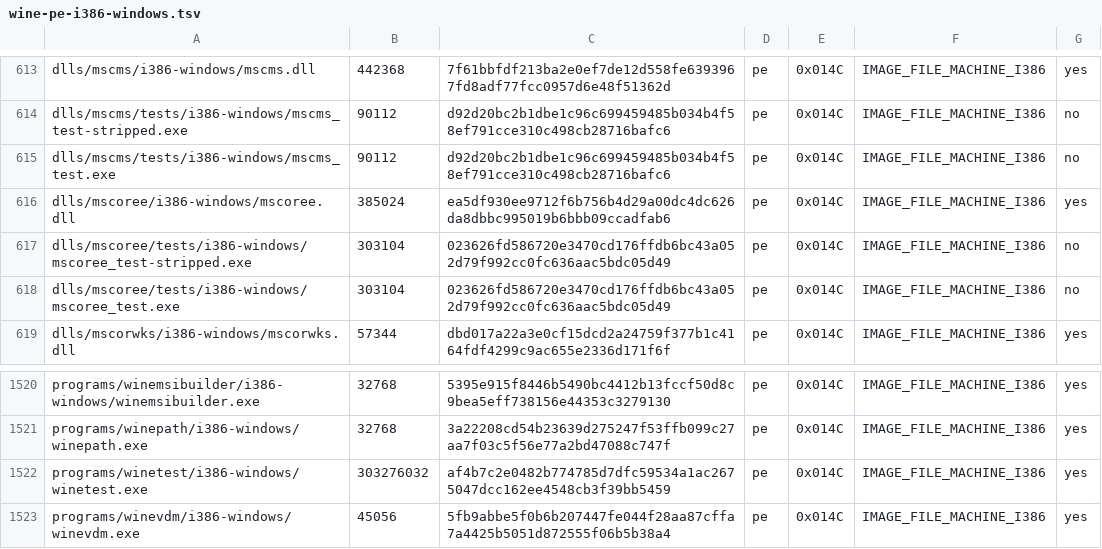
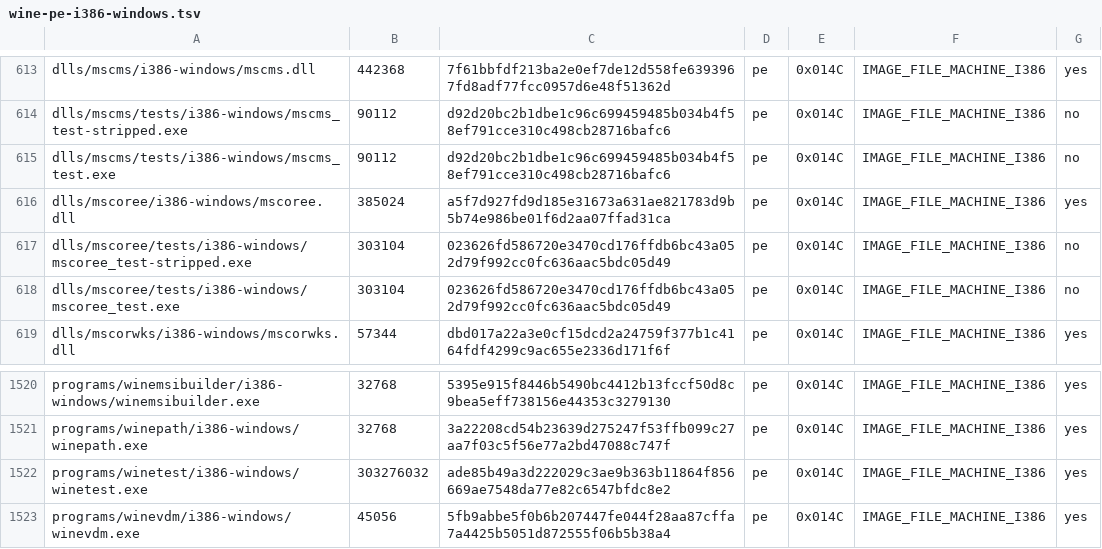
Before and after one commit to Aman122608/playport, a TSV file: build/generated/wine-pe-i386-windows.tsv, drawn as a sheet; only a part is shown, gaps mark what is left out.

```diff
--- a/build/generated/wine-pe-i386-windows.tsv
+++ b/build/generated/wine-pe-i386-windows.tsv
@@ -615,3 +615,3 @@ dlls/mscms/tests/i386-windows/mscms_test-stripped.exe	90112	d92d20bc2b1dbe1c96c6
 dlls/mscms/tests/i386-windows/mscms_test.exe	90112	d92d20bc2b1dbe1c96c699459485b034b4f58ef791cce310c498cb28716bafc6	pe	0x014C	IMAGE_FILE_MACHINE_I386	no
-dlls/mscoree/i386-windows/mscoree.dll	385024	ea5df930ee9712f6b756b4d29a00dc4dc626da8dbbc995019b6bbb09ccadfab6	pe	0x014C	IMAGE_FILE_MACHINE_I386	yes
+dlls/mscoree/i386-windows/mscoree.dll	385024	a5f7d927fd9d185e31673a631ae821783d9b5b74e986be01f6d2aa07ffad31ca	pe	0x014C	IMAGE_FILE_MACHINE_I386	yes
 dlls/mscoree/tests/i386-windows/mscoree_test-stripped.exe	303104	023626fd586720e3470cd176ffdb6bc43a052d79f992cc0fc636aac5bdc05d49	pe	0x014C	IMAGE_FILE_MACHINE_I386	no
@@ -1521,3 +1521,3 @@ programs/winemsibuilder/i386-windows/winemsibuilder.exe	32768	5395e915f8446b5490
 programs/winepath/i386-windows/winepath.exe	32768	3a22208cd54b23639d275247f53ffb099c27aa7f03c5f56e77a2bd47088c747f	pe	0x014C	IMAGE_FILE_MACHINE_I386	yes
-programs/winetest/i386-windows/winetest.exe	303276032	af4b7c2e0482b774785d7dfc59534a1ac2675047dcc162ee4548cb3f39bb5459	pe	0x014C	IMAGE_FILE_MACHINE_I386	yes
+programs/winetest/i386-windows/winetest.exe	303276032	ade85b49a3d222029c3ae9b363b11864f856669ae7548da77e82c6547bfdc8e2	pe	0x014C	IMAGE_FILE_MACHINE_I386	yes
 programs/winevdm/i386-windows/winevdm.exe	45056	5fb9abbe5f0b6b207447fe044f28aa87cffa7a4425b5051d872555f06b5b38a4	pe	0x014C	IMAGE_FILE_MACHINE_I386	yes
```
Also changed, not shown: build/generated/wine-pe-aarch64-windows.tsv, build/generated/wine-pe-arm64ec-windows.tsv, 15 other files.
